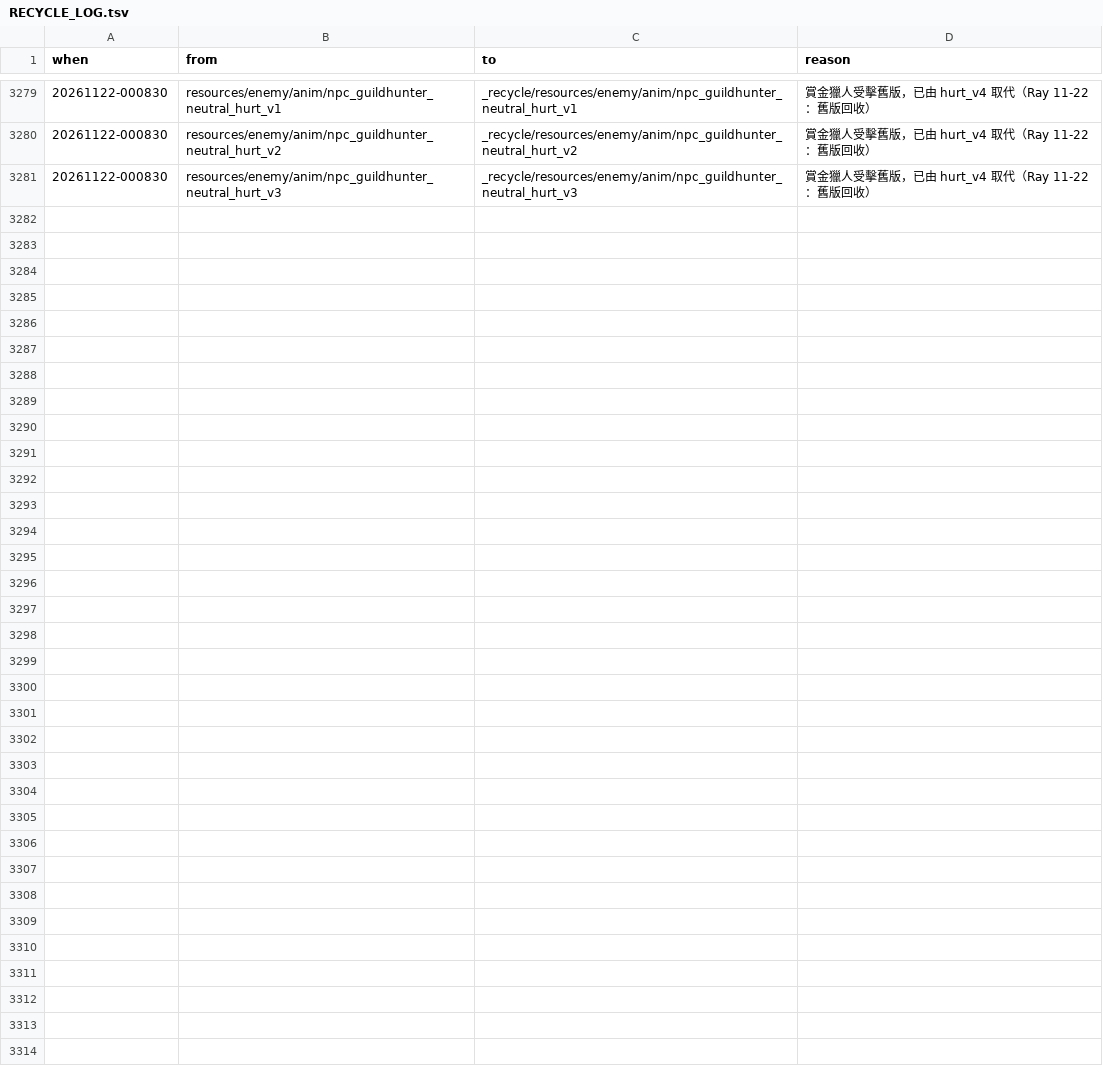
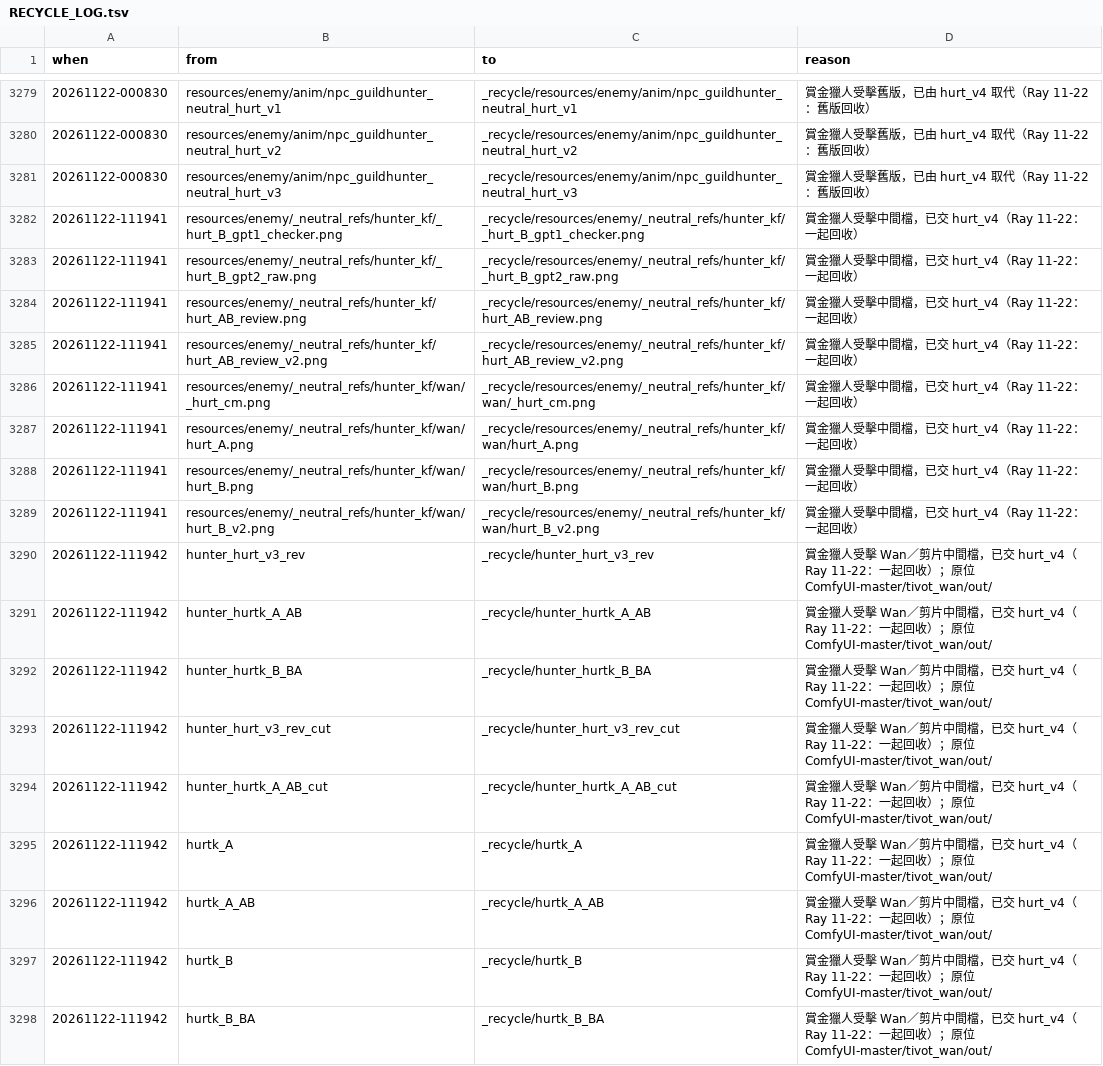
Before and after one commit to raykueco-debug/TIVOT, a TSV file: _recycle/RECYCLE_LOG.tsv, drawn as a sheet; only a part is shown, gaps mark what is left out.

```diff
--- a/_recycle/RECYCLE_LOG.tsv
+++ b/_recycle/RECYCLE_LOG.tsv
@@ -3281 +3281,18 @@ when	from	to	reason
 20261122-000830	resources/enemy/anim/npc_guildhunter_neutral_hurt_v3	_recycle/resources/enemy/anim/npc_guildhunter_neutral_hurt_v3	賞金獵人受擊舊版，已由 hurt_v4 取代（Ray 11-22：舊版回收）
+20261122-111941	resources/enemy/_neutral_refs/hunter_kf/_hurt_B_gpt1_checker.png	_recycle/resources/enemy/_neutral_refs/hunter_kf/_hurt_B_gpt1_checker.png	賞金獵人受擊中間檔，已交 hurt_v4（Ray 11-22：一起回收）
+20261122-111941	resources/enemy/_neutral_refs/hunter_kf/_hurt_B_gpt2_raw.png	_recycle/resources/enemy/_neutral_refs/hunter_kf/_hurt_B_gpt2_raw.png	賞金獵人受擊中間檔，已交 hurt_v4（Ray 11-22：一起回收）
+20261122-111941	resources/enemy/_neutral_refs/hunter_kf/hurt_AB_review.png	_recycle/resources/enemy/_neutral_refs/hunter_kf/hurt_AB_review.png	賞金獵人受擊中間檔，已交 hurt_v4（Ray 11-22：一起回收）
+20261122-111941	resources/enemy/_neutral_refs/hunter_kf/hurt_AB_review_v2.png	_recycle/resources/enemy/_neutral_refs/hunter_kf/hurt_AB_review_v2.png	賞金獵人受擊中間檔，已交 hurt_v4（Ray 11-22：一起回收）
+20261122-111941	resources/enemy/_neutral_refs/hunter_kf/wan/_hurt_cm.png	_recycle/resources/enemy/_neutral_refs/hunter_kf/wan/_hurt_cm.png	賞金獵人受擊中間檔，已交 hurt_v4（Ray 11-22：一起回收）
+20261122-111941	resources/enemy/_neutral_refs/hunter_kf/wan/hurt_A.png	_recycle/resources/enemy/_neutral_refs/hunter_kf/wan/hurt_A.png	賞金獵人受擊中間檔，已交 hurt_v4（Ray 11-22：一起回收）
+20261122-111941	resources/enemy/_neutral_refs/hunter_kf/wan/hurt_B.png	_recycle/resources/enemy/_neutral_refs/hunter_kf/wan/hurt_B.png	賞金獵人受擊中間檔，已交 hurt_v4（Ray 11-22：一起回收）
+20261122-111941	resources/enemy/_neutral_refs/hunter_kf/wan/hurt_B_v2.png	_recycle/resources/enemy/_neutral_refs/hunter_kf/wan/hurt_B_v2.png	賞金獵人受擊中間檔，已交 hurt_v4（Ray 11-22：一起回收）
+20261122-111942	hunter_hurt_v3_rev	_recycle/hunter_hurt_v3_rev	賞金獵人受擊 Wan／剪片中間檔，已交 hurt_v4（Ray 11-22：一起回收）；原位 ComfyUI-master/tivot_wan/out/
+20261122-111942	hunter_hurtk_A_AB	_recycle/hunter_hurtk_A_AB	賞金獵人受擊 Wan／剪片中間檔，已交 hurt_v4（Ray 11-22：一起回收）；原位 ComfyUI-master/tivot_wan/out/
+20261122-111942	hunter_hurtk_B_BA	_recycle/hunter_hurtk_B_BA	賞金獵人受擊 Wan／剪片中間檔，已交 hurt_v4（Ray 11-22：一起回收）；原位 ComfyUI-master/tivot_wan/out/
+20261122-111942	hunter_hurt_v3_rev_cut	_recycle/hunter_hurt_v3_rev_cut	賞金獵人受擊 Wan／剪片中間檔，已交 hurt_v4（Ray 11-22：一起回收）；原位 ComfyUI-master/tivot_wan/out/
+20261122-111942	hunter_hurtk_A_AB_cut	_recycle/hunter_hurtk_A_AB_cut	賞金獵人受擊 Wan／剪片中間檔，已交 hurt_v4（Ray 11-22：一起回收）；原位 ComfyUI-master/tivot_wan/out/
+20261122-111942	hurtk_A	_recycle/hurtk_A	賞金獵人受擊 Wan／剪片中間檔，已交 hurt_v4（Ray 11-22：一起回收）；原位 ComfyUI-master/tivot_wan/out/
+20261122-111942	hurtk_A_AB	_recycle/hurtk_A_AB	賞金獵人受擊 Wan／剪片中間檔，已交 hurt_v4（Ray 11-22：一起回收）；原位 ComfyUI-master/tivot_wan/out/
+20261122-111942	hurtk_B	_recycle/hurtk_B	賞金獵人受擊 Wan／剪片中間檔，已交 hurt_v4（Ray 11-22：一起回收）；原位 ComfyUI-master/tivot_wan/out/
+20261122-111942	hurtk_B_BA	_recycle/hurtk_B_BA	賞金獵人受擊 Wan／剪片中間檔，已交 hurt_v4（Ray 11-22：一起回收）；原位 ComfyUI-master/tivot_wan/out/
```
Also changed, not shown: 8 other files.
